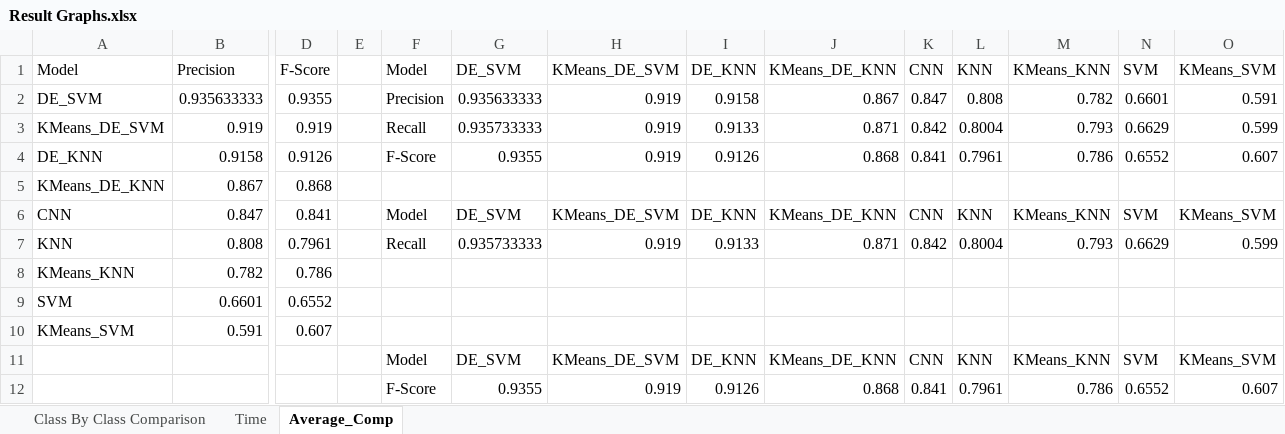
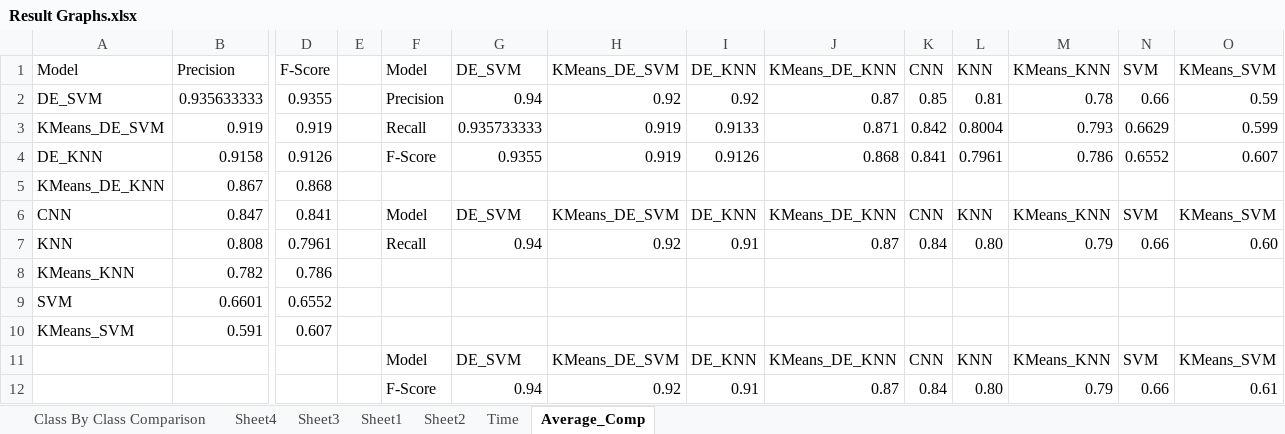
Before and after one commit to Suvodeep90/Clustering-Local-Learning-SVM-for-Text-Mining, an Excel workbook: Result_data/Result Graphs.xlsx, sheet Average_Comp, drawn as a sheet; only a part is shown, gaps mark what is left out; values as stored, in another font and other column widths than the file's, no borders; charts and pictures not drawn; removed rows and columns are numbered as before the commit, all else as after; rows hold the shown columns only; the diff names each change by its address in the sheet, - before the commit and + after, or states it on an @@ line.

```diff
--- a/Result_data/Result Graphs.xlsx (sheet Average_Comp)
+++ b/Result_data/Result Graphs.xlsx (sheet Average_Comp)
+sheet tab: Sheet4
+sheet tab: Sheet3
+sheet tab: Sheet1
+sheet tab: Sheet2
-G2: 0.935633333
+G2: 0.94
-H2: 0.919
+H2: 0.92
-I2: 0.9158
+I2: 0.92
-J2: 0.867
+J2: 0.87
-K2: 0.847
+K2: 0.85
-L2: 0.808
+L2: 0.81
-M2: 0.782
+M2: 0.78
-N2: 0.6601
+N2: 0.66
-O2: 0.591
+O2: 0.59
-G7: 0.935733333
+G7: 0.94
-H7: 0.919
+H7: 0.92
-I7: 0.9133
+I7: 0.91
-J7: 0.871
+J7: 0.87
-K7: 0.842
+K7: 0.84
-L7: 0.8004
+L7: 0.80
-M7: 0.793
+M7: 0.79
-N7: 0.6629
+N7: 0.66
-O7: 0.599
+O7: 0.60
-row 12:  |  |  |  | F-Score | 0.9355 | 0.919 | 0.9126 | 0.868 | 0.841 | 0.7961 | 0.786 | 0.6552 | 0.607
+row 12:  |  |  |  | F-Score | 0.94 | 0.92 | 0.91 | 0.87 | 0.84 | 0.80 | 0.79 | 0.66 | 0.61
```
Also changed, not shown: sheet Class By Class Comparison, charts or pictures, Result_data/KMeans_KNN_10.xlsx, Result_data/Kmeans_DE_SVM_10_10.xlsx, 5 other files.
